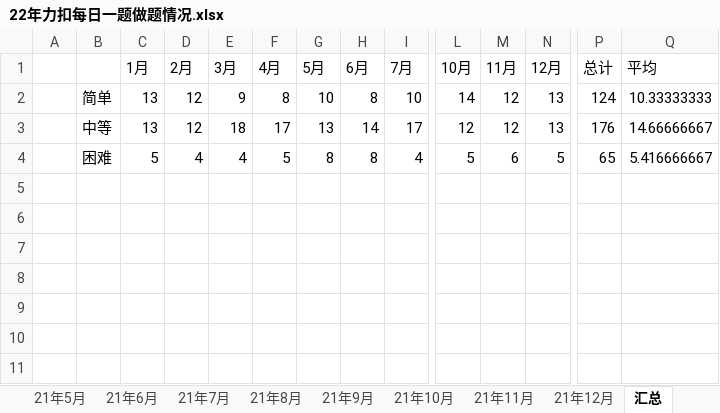
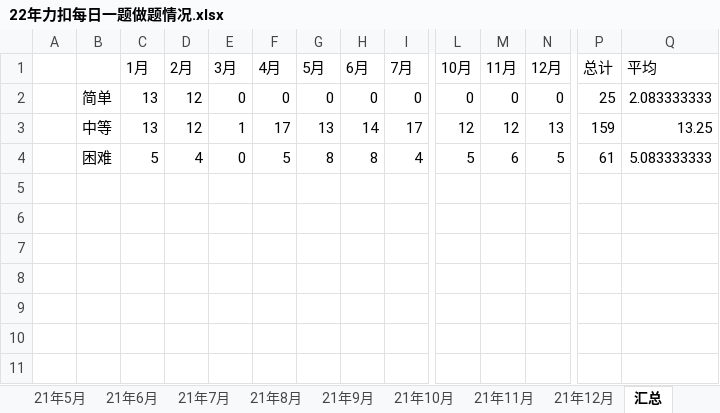
Before and after one commit to S-N-O-R-L-A-X/leetcode, an Excel workbook: 22年力扣每日一题做题情况.xlsx, sheet 汇总, drawn as a sheet; only a part is shown, gaps mark what is left out; values as stored, in another font and other column widths than the file's, no borders; charts and pictures not drawn; removed rows and columns are numbered as before the commit, all else as after; rows hold the shown columns only; the diff names each change by its address in the sheet, - before the commit and + after, or states it on an @@ line.

```diff
--- a/22年力扣每日一题做题情况.xlsx (sheet 汇总)
+++ b/22年力扣每日一题做题情况.xlsx (sheet 汇总)
-row 2:  | 简单 | 13 | 12 | 9 | 8 | 10 | 8 | 10 | 14 | 12 | 13 | 124 | 10.33333333
+row 2:  | 简单 | 13 | 12 | 0 | 0 | 0 | 0 | 0 | 0 | 0 | 0 | 25 | 2.083333333
-E3 (3月): 18
+E3 (3月): 1
-P3 (总计): 176
+P3 (总计): 159
-Q3 (平均): 14.66666667
+Q3 (平均): 13.25
-E4 (3月): 4
+E4 (3月): 0
-P4 (总计): 65
+P4 (总计): 61
-Q4 (平均): 5.416666667
+Q4 (平均): 5.083333333
```
Also changed, not shown: sheet 22年3月, other sheet tabs, charts or pictures.
